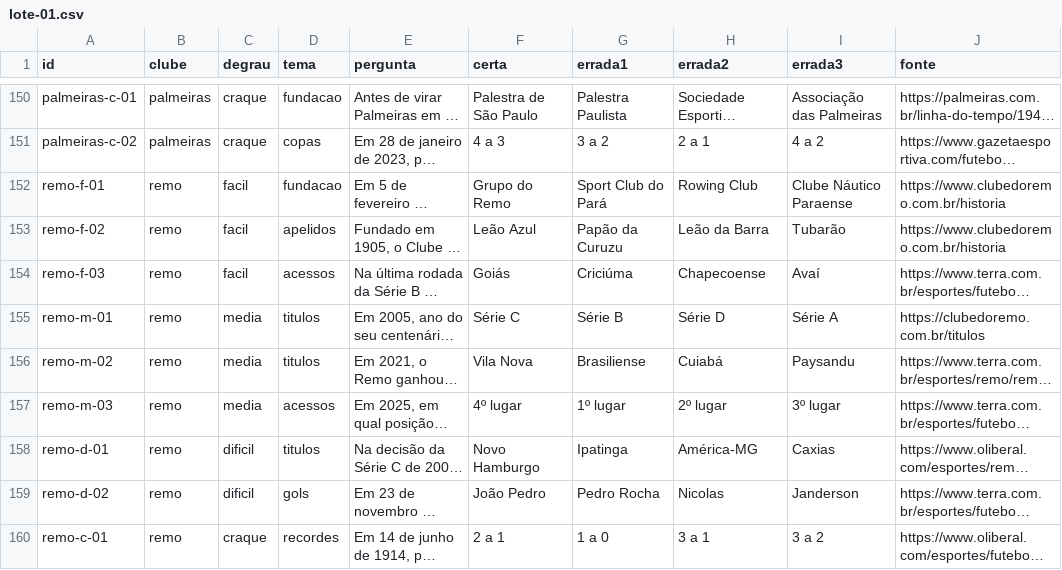
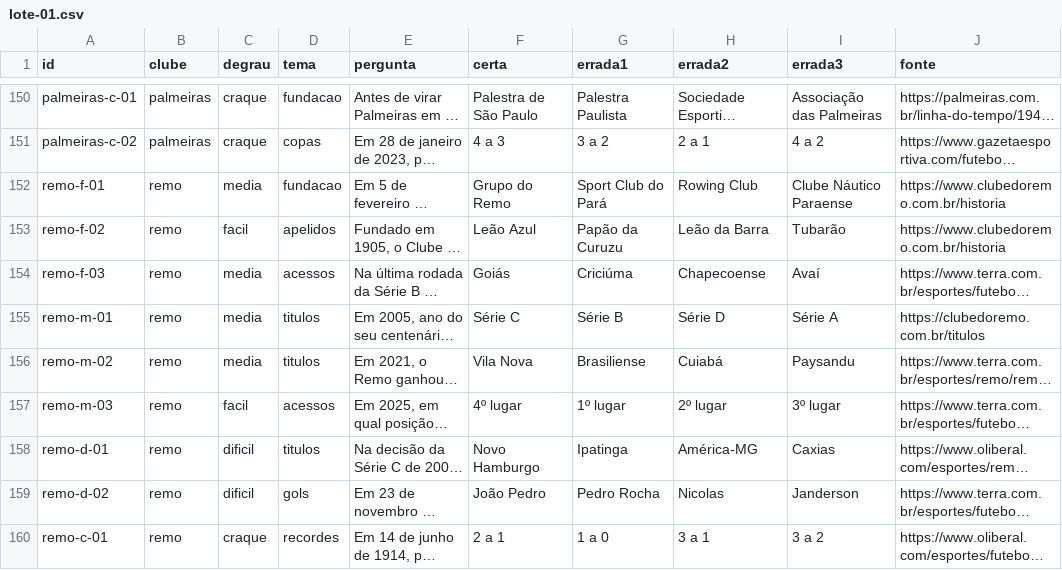
Before and after one commit to walterkaue/guerra-de-torcidas, a CSV file: dados/perguntas/lote-01.csv, drawn as a sheet; only a part is shown, gaps mark what is left out; long unchanged cells end in …; the diff covers the shown part only; the diff names each change by its address in the sheet, - before the commit and + after, or states it on an @@ line.

```diff
--- a/dados/perguntas/lote-01.csv
+++ b/dados/perguntas/lote-01.csv
-C152 (degrau): facil
+C152 (degrau): media
-C154 (degrau): facil
+C154 (degrau): media
-C157 (degrau): media
+C157 (degrau): facil
```
Also changed, not shown: 42 edited cells elsewhere in this file, 4 other files.
